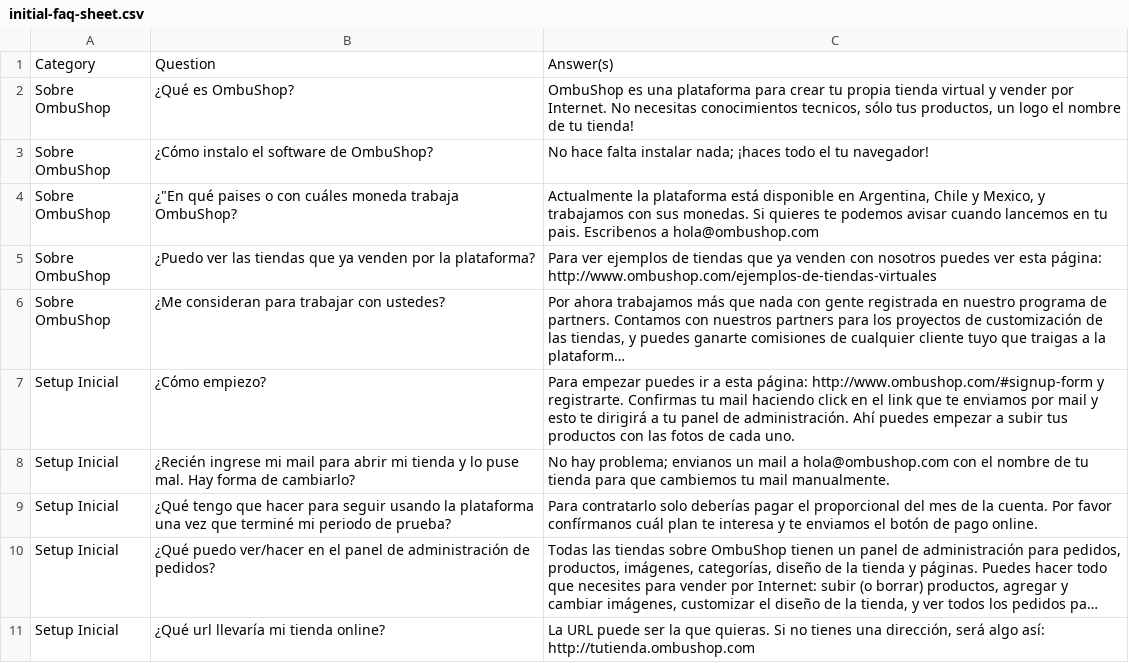
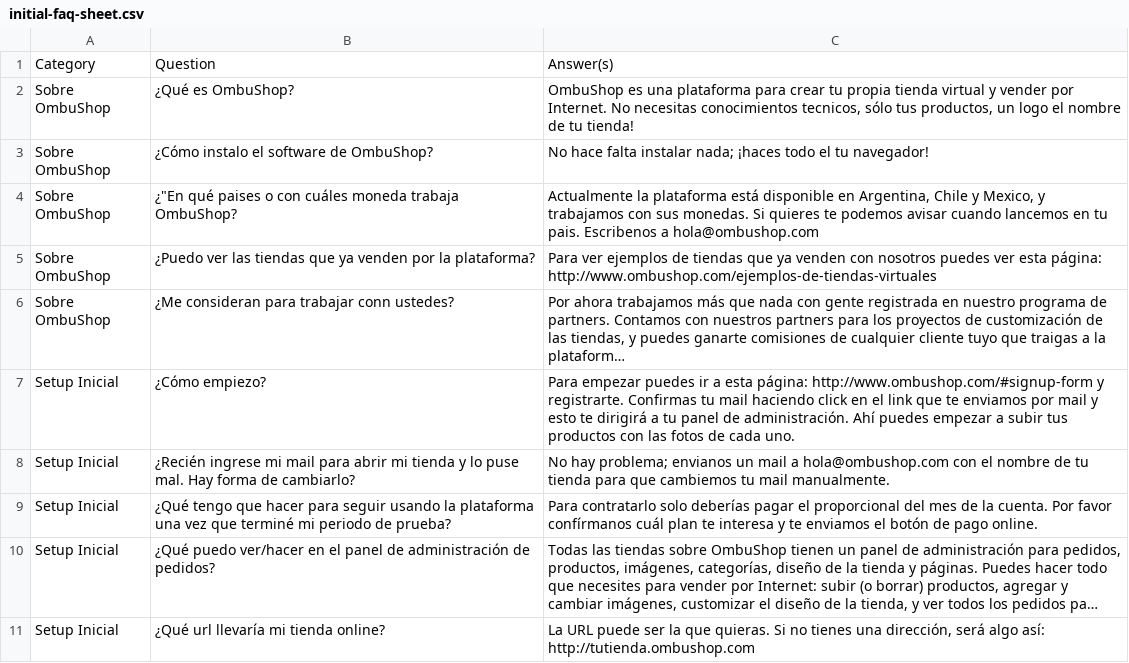
Before and after one commit to fastruby/faqtly, a CSV file: db/seed/initial-faq-sheet.csv, drawn as a sheet; only a part is shown; long unchanged cells end in …; the diff names each change by its address in the sheet, - before the commit and + after, or states it on an @@ line.

Commit message:
Extra N

```diff
--- a/db/seed/initial-faq-sheet.csv
+++ b/db/seed/initial-faq-sheet.csv
-B6: ¿Me consideran para trabajar con ustedes?
+B6: ¿Me consideran para trabajar conn ustedes?
```
